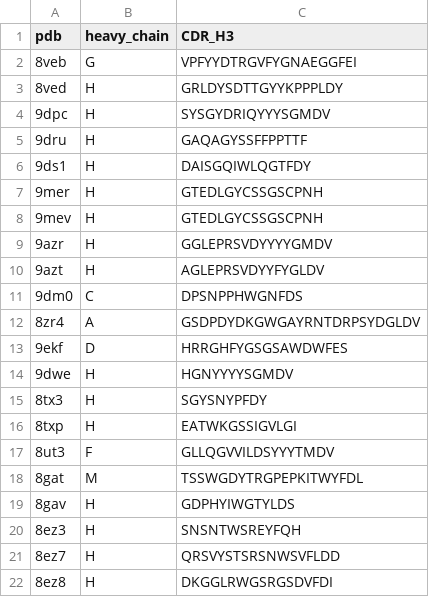
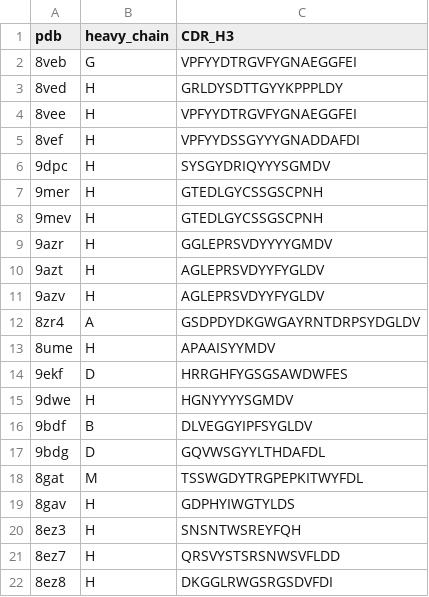
Before and after one commit to datascience-2025-group4/group04-team02, a TSV file: data cleanup/sars_cov2_cdrh3.tsv, drawn as a sheet; only a part is shown; removed rows and columns are numbered as before the commit, all else as after; the diff covers the shown part only; the diff names each change by its address in the sheet, - before the commit and + after, or states it on an @@ line.

```diff
--- a/data cleanup/sars_cov2_cdrh3.tsv
+++ b/data cleanup/sars_cov2_cdrh3.tsv
+row 4: 8vee | H | VPFYYDTRGVFYGNAEGGFEI
+row 5: 8vef | H | VPFYYDSSGYYYGNADDAFDI
-row 5: 9dru | H | GAQAGYSSFFPPTTF
-row 6: 9ds1 | H | DAISGQIWLQGTFDY
-row 11: 9dm0 | C | DPSNPPHWGNFDS
+row 11: 9azv | H | AGLEPRSVDYYFYGLDV
+row 13: 8ume | H | APAAISYYMDV
-row 15: 8tx3 | H | SGYSNYPFDY
-row 16: 8txp | H | EATWKGSSIGVLGI
-row 17: 8ut3 | F | GLLQGVVILDSYYYTMDV
+row 16: 9bdf | B | DLVEGGYIPFSYGLDV
+row 17: 9bdg | D | GQVWSGYYLTHDAFDL
```
Also changed, not shown: 19 added rows and 21 removed rows elsewhere in this file, data cleanup/influenza_cdr_seq.tsv, data cleanup/sars_cov2_cdrh2.tsv, 2 other files.
